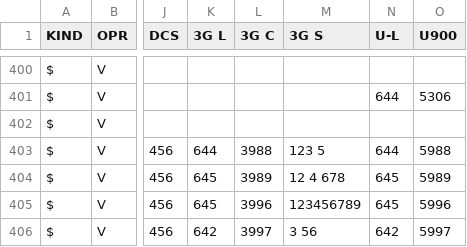
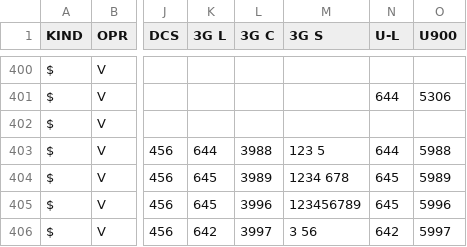
Before and after one commit to BelCellTracker/csv, a CSV file: Velcom/Grodno.csv, drawn as a sheet; only a part is shown, gaps mark what is left out; the diff names each change by its address in the sheet, - before the commit and + after, or states it on an @@ line.

Commit message:
1 files | M  Velcom/Grodno.csv

```diff
--- a/Velcom/Grodno.csv
+++ b/Velcom/Grodno.csv
-M404 (3G S): 12 4 678
+M404 (3G S): 1234 678
```
